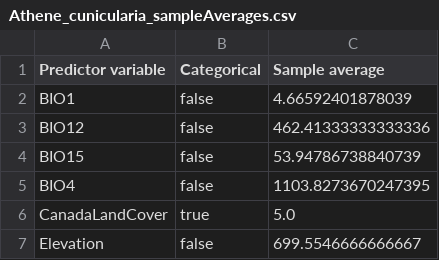
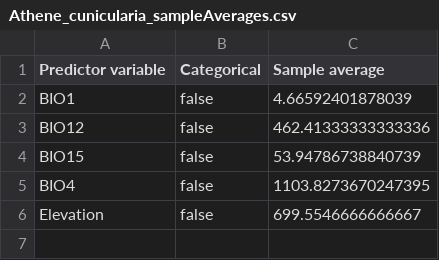
Before and after one commit to eco-sky/Burrowing-Owl-Suitable-Habitat-Distribution, a CSV file: Athene_cunicularia_sampleAverages.csv, drawn as a sheet; the diff names each change by its address in the sheet, - before the commit and + after, or states it on an @@ line.

```diff
--- a/Athene_cunicularia_sampleAverages.csv
+++ b/Athene_cunicularia_sampleAverages.csv
-row 6: CanadaLandCover | true | 5.0
```
Also changed, not shown: Athene_cunicularia_omission.csv, Athene_cunicularia_samplePredictions.csv, 5 other files.
